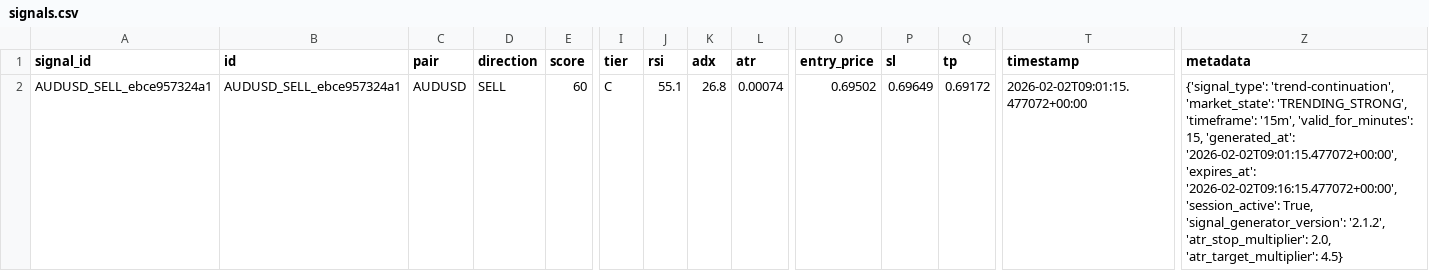
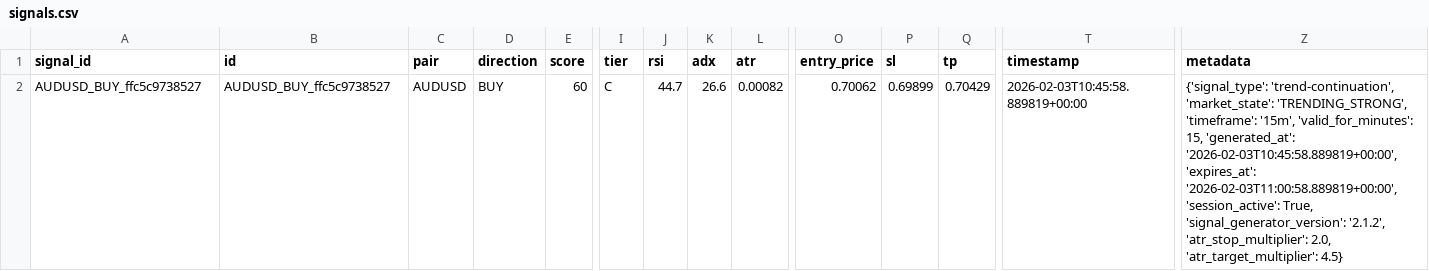
Before and after one commit to rahim-dotAI/forex-ai-models, a CSV file: signals.csv, drawn as a sheet; only a part is shown, gaps mark what is left out; the diff names each change by its address in the sheet, - before the commit and + after, or states it on an @@ line.

```diff
--- a/signals.csv
+++ b/signals.csv
-A2 (signal_id): AUDUSD_SELL_ebce957324a1
+A2 (signal_id): AUDUSD_BUY_ffc5c9738527
-B2 (id): AUDUSD_SELL_ebce957324a1
+B2 (id): AUDUSD_BUY_ffc5c9738527
-D2 (direction): SELL
+D2 (direction): BUY
-J2 (rsi): 55.1
+J2 (rsi): 44.7
-K2 (adx): 26.8
+K2 (adx): 26.6
-L2 (atr): 0.00074
+L2 (atr): 0.00082
-O2 (entry_price): 0.69502
+O2 (entry_price): 0.70062
-P2 (sl): 0.69649
+P2 (sl): 0.69899
-Q2 (tp): 0.69172
+Q2 (tp): 0.70429
-T2 (timestamp): 2026-02-02T09:01:15.477072+00:00
+T2 (timestamp): 2026-02-03T10:45:58.889819+00:00
-Z2 (metadata): …15, 'generated_at': '2026-02-02T09:01:15.477072+00:00', 'expires_at': '2026-02-02T09:16:15.477072+00:00', 'session_active': True,…
+Z2 (metadata): …15, 'generated_at': '2026-02-03T10:45:58.889819+00:00', 'expires_at': '2026-02-03T11:00:58.889819+00:00', 'session_active': True,…
```
Also changed, not shown: 2 other files.
